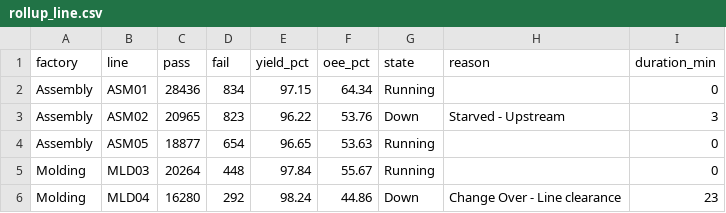
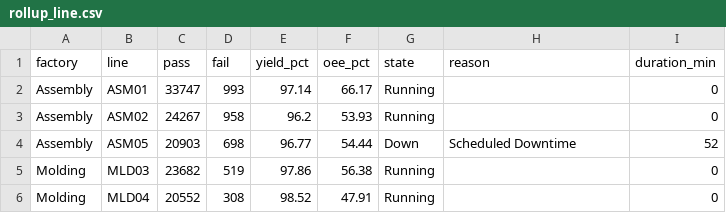
Before and after one commit to todd-cpme/ClearOEEDemo, a CSV file: data/rollup_line.csv, drawn as a sheet; only a part is shown; the diff covers the shown part only.

```diff
--- a/data/rollup_line.csv
+++ b/data/rollup_line.csv
@@ -1,6 +1,6 @@
 factory,line,pass,fail,yield_pct,oee_pct,state,reason,duration_min
-Assembly,ASM01,28436,834,97.15,64.34,Running,,0
-Assembly,ASM02,20965,823,96.22,53.76,Down,Starved - Upstream,3
-Assembly,ASM05,18877,654,96.65,53.63,Running,,0
-Molding,MLD03,20264,448,97.84,55.67,Running,,0
-Molding,MLD04,16280,292,98.24,44.86,Down,Change Over - Line clearance,23
+Assembly,ASM01,33747,993,97.14,66.17,Running,,0
+Assembly,ASM02,24267,958,96.2,53.93,Running,,0
+Assembly,ASM05,20903,698,96.77,54.44,Down,Scheduled Downtime,52
+Molding,MLD03,23682,519,97.86,56.38,Running,,0
+Molding,MLD04,20552,308,98.52,47.91,Running,,0
```
Also changed, not shown: 94 edited cells elsewhere in this file, data/events.csv, data/rollup_factory.csv, 3 other files.
